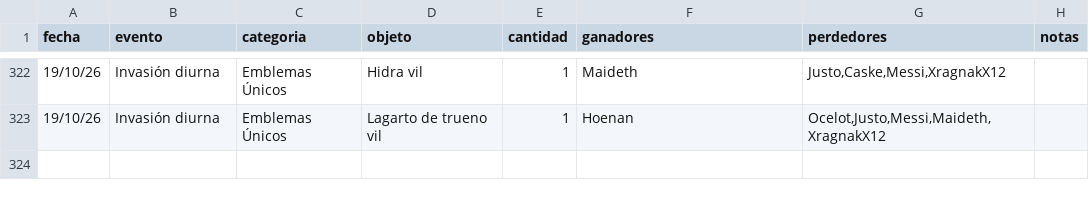
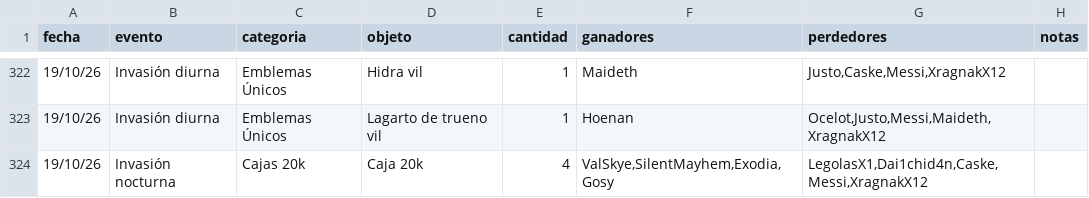
Before and after one commit to apostholz/Bot-Subastas-Prueba-, a CSV file: historial.csv, drawn as a sheet; only a part is shown, gaps mark what is left out; the diff names each change by its address in the sheet, - before the commit and + after, or states it on an @@ line.

Commit message:
Sync historial.csv desde bot (2026-10-20 00:15)

```diff
--- a/historial.csv
+++ b/historial.csv
+row 324: 19/10/26 | Invasión nocturna | Cajas 20k | Caja 20k | 4 | ValSkye,SilentMayhem,Exodia,Gosy | LegolasX1,Dai1chid4n,Caske,Messi,XragnakX12
```
